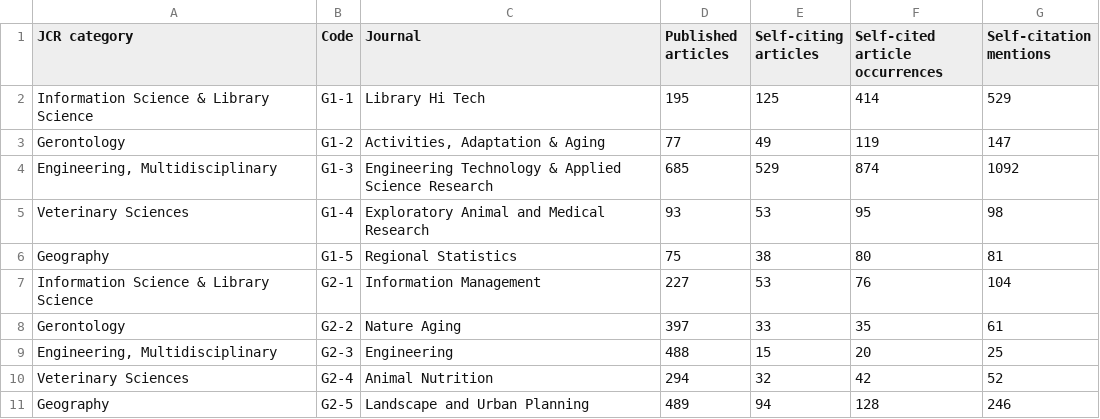
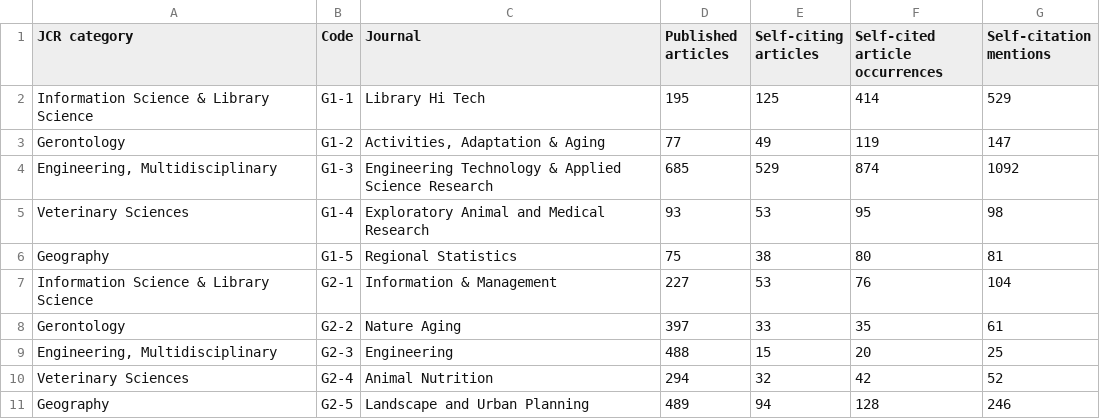
Before and after one commit to lily12e/journal-self-citation-context-analysis, a CSV file: analysis/report_tables/main_table2_sample_statistics.csv, drawn as a sheet.

```diff
--- a/analysis/report_tables/main_table2_sample_statistics.csv
+++ b/analysis/report_tables/main_table2_sample_statistics.csv
@@ -6,3 +6,3 @@ Veterinary Sciences,G1-4,Exploratory Animal and Medical Research,93,53,95,98
 Geography,G1-5,Regional Statistics,75,38,80,81
-Information Science & Library Science,G2-1,Information Management,227,53,76,104
+Information Science & Library Science,G2-1,Information & Management,227,53,76,104
 Gerontology,G2-2,Nature Aging,397,33,35,61
```
Also changed, not shown: analysis/report_tables/main_table4_aggregate_counts.csv, analysis/report_tables/table_s11_discipline_counts.csv, 16 other files.
